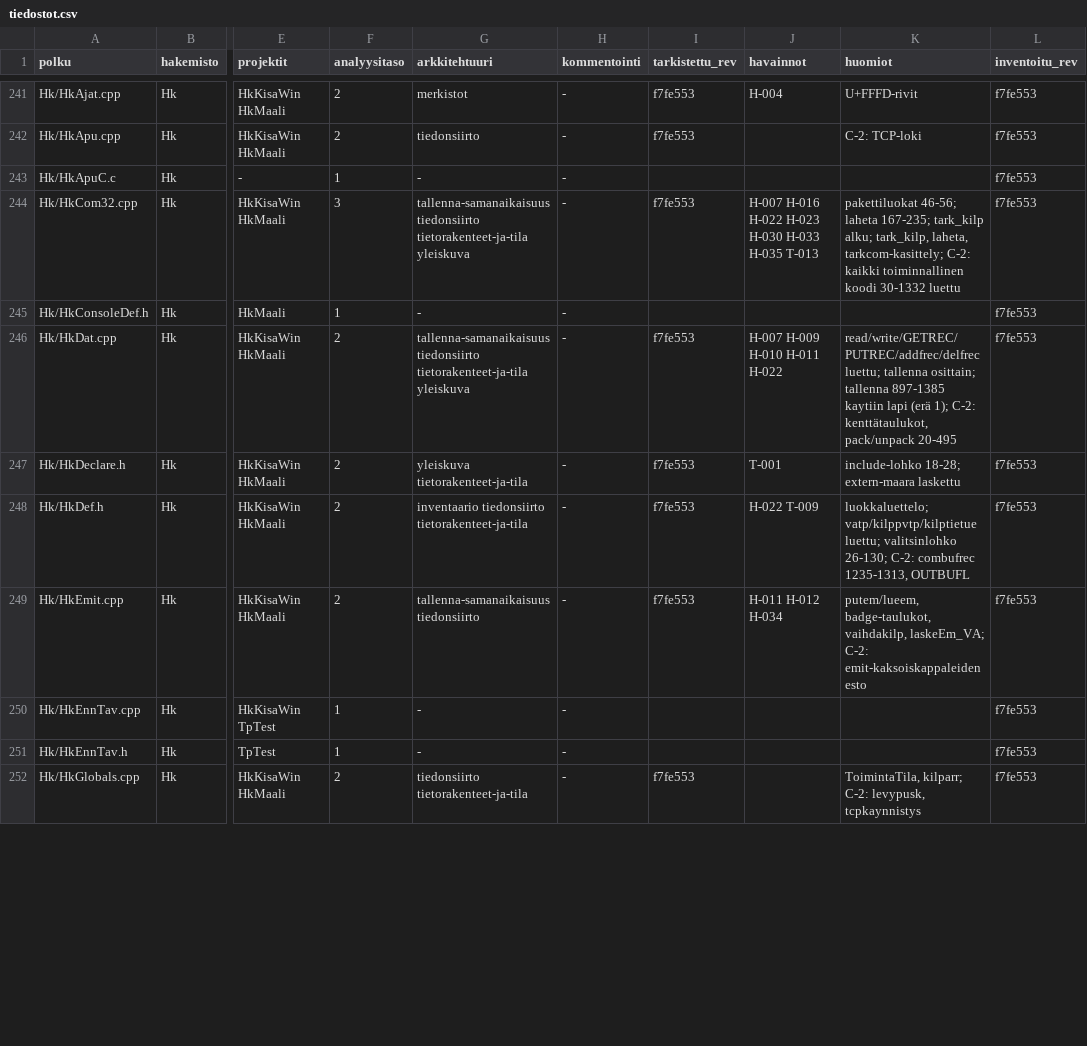
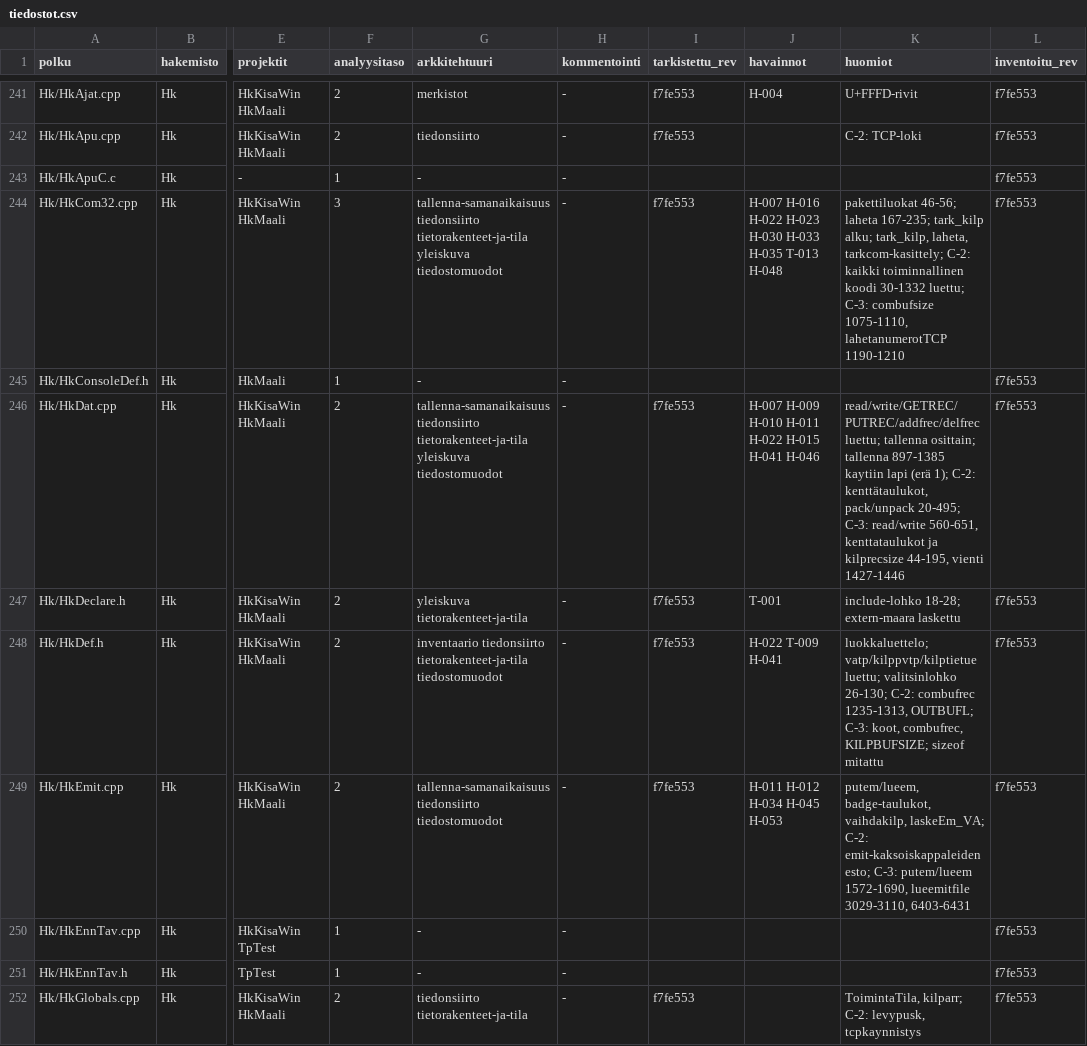
Before and after one commit to PirilaTP/tulospalvelu, a CSV file: doc/arkkitehtuuri/rekisteri/tiedostot.csv, drawn as a sheet; only a part is shown, gaps mark what is left out; the diff covers the shown part only; the diff names each change by its address in the sheet, - before the commit and + after, or states it on an @@ line.

```diff
--- a/doc/arkkitehtuuri/rekisteri/tiedostot.csv
+++ b/doc/arkkitehtuuri/rekisteri/tiedostot.csv
-G244 (arkkitehtuuri): …tietorakenteet-ja-tila yleiskuva
+G244 (arkkitehtuuri): …tietorakenteet-ja-tila yleiskuva tiedostomuodot
-J244 (havainnot): …H-035 T-013
+J244 (havainnot): …H-035 T-013 H-048
-K244 (huomiot): …koodi 30-1332 luettu
+K244 (huomiot): …koodi 30-1332 luettu; C-3: combufsize 1075-1110, lahetanumerotTCP 1190-1210
-G246 (arkkitehtuuri): …tietorakenteet-ja-tila yleiskuva
+G246 (arkkitehtuuri): …tietorakenteet-ja-tila yleiskuva tiedostomuodot
-J246 (havainnot): H-007 H-009 H-010 H-011 H-022
+J246 (havainnot): H-007 H-009 H-010 H-011 H-022 H-015 H-041 H-046
-K246 (huomiot): …kenttätaulukot, pack/unpack 20-495
+K246 (huomiot): …kenttätaulukot, pack/unpack 20-495; C-3: read/write 560-651, kenttataulukot ja kilprecsize 44-195, vienti 1427-1446
-G248 (arkkitehtuuri): …tiedonsiirto tietorakenteet-ja-tila
+G248 (arkkitehtuuri): …tiedonsiirto tietorakenteet-ja-tila tiedostomuodot
-J248 (havainnot): H-022 T-009
+J248 (havainnot): H-022 T-009 H-041
-K248 (huomiot): …combufrec 1235-1313, OUTBUFL
+K248 (huomiot): …combufrec 1235-1313, OUTBUFL; C-3: koot, combufrec, KILPBUFSIZE; sizeof mitattu
-G249 (arkkitehtuuri): tallenna-samanaikaisuus tiedonsiirto
+G249 (arkkitehtuuri): tallenna-samanaikaisuus tiedonsiirto tiedostomuodot
-J249 (havainnot): H-011 H-012 H-034
+J249 (havainnot): H-011 H-012 H-034 H-045 H-053
-K249 (huomiot): …C-2: emit-kaksoiskappaleiden esto
+K249 (huomiot): …C-2: emit-kaksoiskappaleiden esto; C-3: putem/lueem 1572-1690, lueemitfile 3029-3110, 6403-6431
```
Also changed, not shown: 150 edited cells elsewhere in this file, 10 other files.
